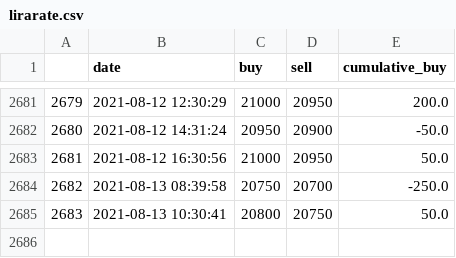
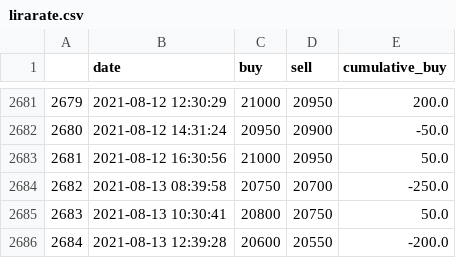
Before and after one commit to datanalys/datasets, a CSV file: datasets/lebanon/lirarate.csv, drawn as a sheet; only a part is shown, gaps mark what is left out.

```diff
--- a/datasets/lebanon/lirarate.csv
+++ b/datasets/lebanon/lirarate.csv
@@ -2685 +2685,2 @@
 2683,2021-08-13 10:30:41,20800,20750,50.0
+2684,2021-08-13 12:39:28,20600,20550,-200.0
```
